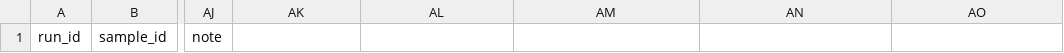
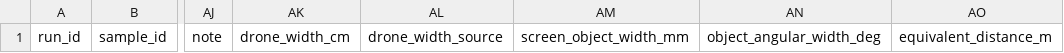
Before and after one commit to Kr1st10/drone-cv-android-prototype, a CSV file: lab/monitor_test/results_template.csv, drawn as a sheet; only a part is shown, gaps mark what is left out; the diff names each change by its address in the sheet, - before the commit and + after, or states it on an @@ line.

Commit message:
lab: measure equivalent drone range and summarize detection by size

```diff
--- a/lab/monitor_test/results_template.csv
+++ b/lab/monitor_test/results_template.csv
-AK1: (empty)
+AK1: drone_width_cm
-AL1: (empty)
+AL1: drone_width_source
-AM1: (empty)
+AM1: screen_object_width_mm
-AN1: (empty)
+AN1: object_angular_width_deg
-AO1: (empty)
+AO1: equivalent_distance_m
```
Also changed, not shown: 7 other files.
